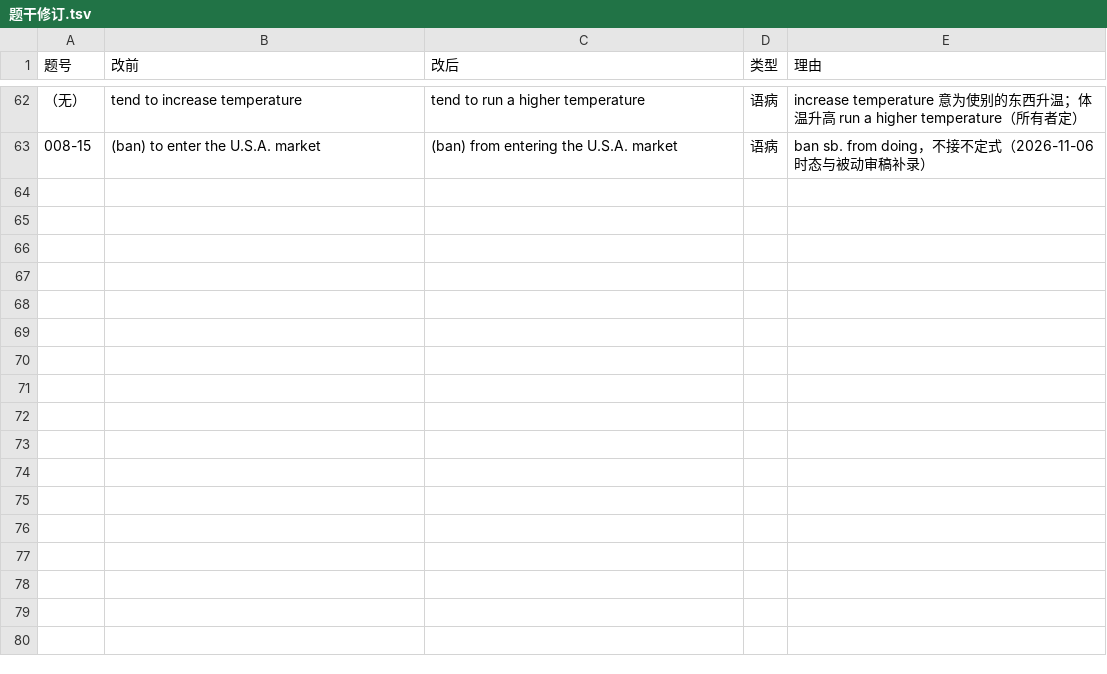
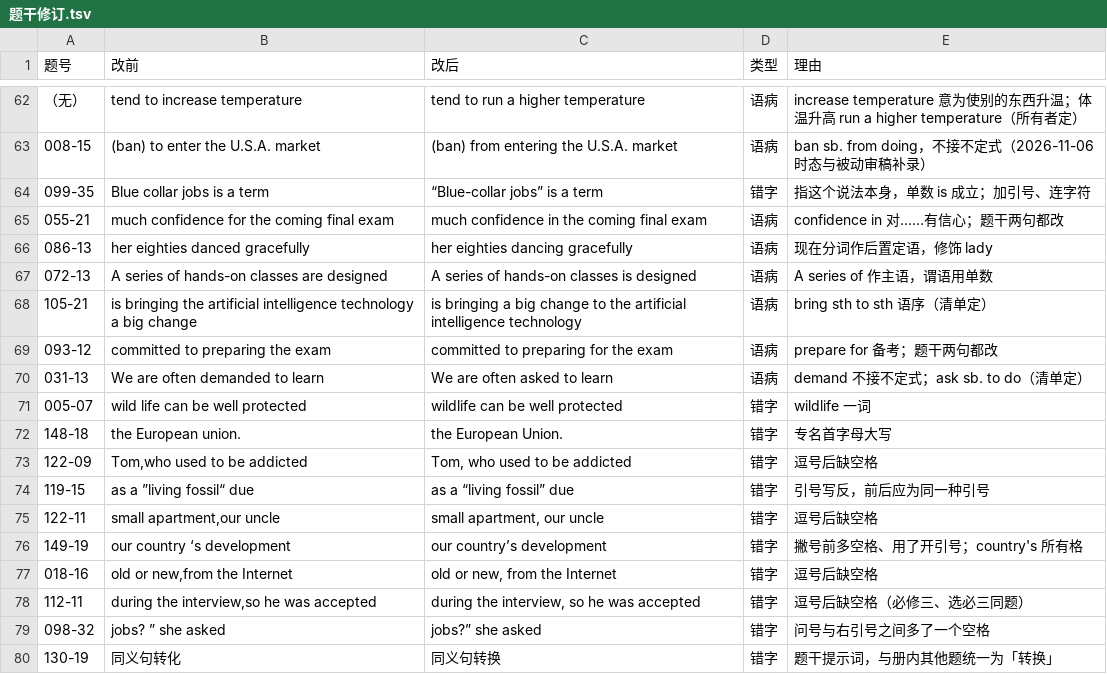
Before and after one commit to Buqisir/textbook-framework, a TSV file: 本地化/数据/题干修订.tsv, drawn as a sheet; only a part is shown, gaps mark what is left out; the diff names each change by its address in the sheet, - before the commit and + after, or states it on an @@ line.

```diff
--- a/本地化/数据/题干修订.tsv
+++ b/本地化/数据/题干修订.tsv
+row 64: 099-35 | Blue collar jobs is a term | “Blue-collar jobs” is a term | 错字 | 指这个说法本身，单数 is 成立；加引号、连字符
+row 65: 055-21 | much confidence for the coming final exam | much confidence in the coming final exam | 语病 | confidence in 对……有信心；题干两句都改
+row 66: 086-13 | her eighties danced gracefully | her eighties dancing gracefully | 语病 | 现在分词作后置定语，修饰 lady
+row 67: 072-13 | A series of hands-on classes are designed | A series of hands-on classes is designed | 语病 | A series of 作主语，谓语用单数
+row 68: 105-21 | is bringing the artificial intelligence technology a big change | is bringing a big change to the artificial intelligence technology | 语病 | bring sth to sth 语序（清单定）
+row 69: 093-12 | committed to preparing the exam | committed to preparing for the exam | 语病 | prepare for 备考；题干两句都改
+row 70: 031-13 | We are often demanded to learn | We are often asked to learn | 语病 | demand 不接不定式；ask sb. to do（清单定）
+row 71: 005-07 | wild life can be well protected | wildlife can be well protected | 错字 | wildlife 一词
+row 72: 148-18 | the European union. | the European Union. | 错字 | 专名首字母大写
+row 73: 122-09 | Tom,who used to be addicted | Tom, who used to be addicted | 错字 | 逗号后缺空格
+row 74: 119-15 | as a ”living fossil“ due | as a “living fossil” due | 错字 | 引号写反，前后应为同一种引号
+row 75: 122-11 | small apartment,our uncle | small apartment, our uncle | 错字 | 逗号后缺空格
+row 76: 149-19 | our country ‘s development | our country’s development | 错字 | 撇号前多空格、用了开引号；country's 所有格
+row 77: 018-16 | old or new,from the Internet | old or new, from the Internet | 错字 | 逗号后缺空格
+row 78: 112-11 | during the interview,so he was accepted | during the interview, so he was accepted | 错字 | 逗号后缺空格（必修三、选必三同题）
+row 79: 098-32 | jobs? ” she asked | jobs?” she asked | 错字 | 问号与右引号之间多了一个空格
+row 80: 130-19 | 同义句转化 | 同义句转换 | 错字 | 题干提示词，与册内其他题统一为「转换」
```
Also changed, not shown: 1 other file.
